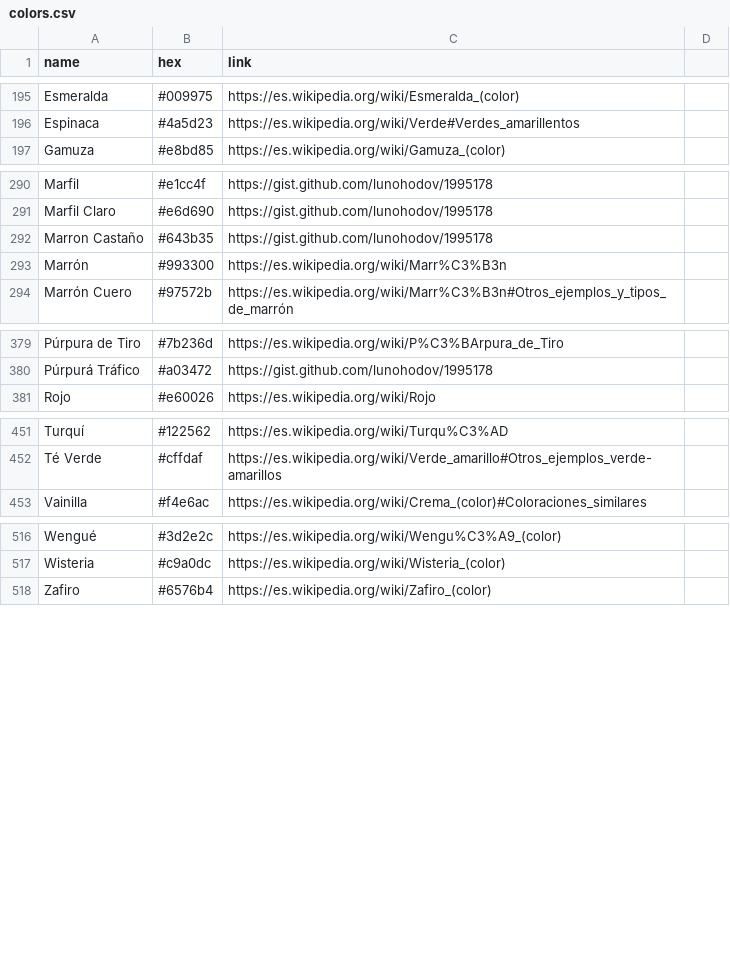
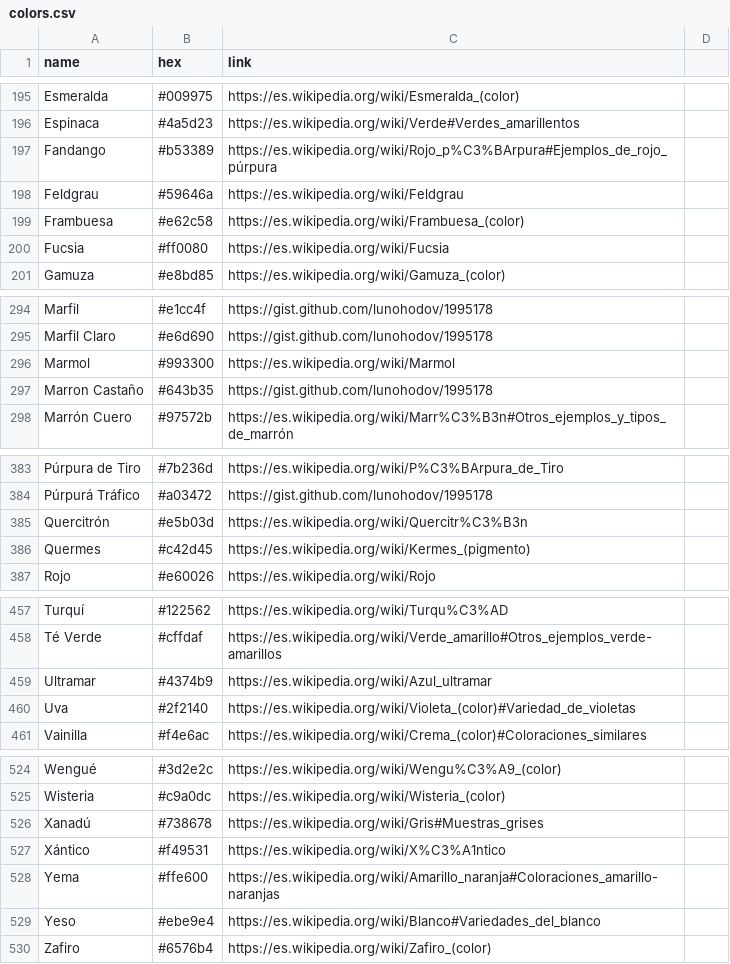
Before and after one commit to meodai/nombres-de-colores, a CSV file: colors.csv, drawn as a sheet; only a part is shown, gaps mark what is left out; the diff covers the shown part only.

Commit message:
pull new colors

```diff
--- a/colors.csv
+++ b/colors.csv
@@ -196,2 +196,6 @@ Esmeralda,#009975,https://es.wikipedia.org/wiki/Esmeralda_(color)
 Espinaca,#4a5d23,https://es.wikipedia.org/wiki/Verde#Verdes_amarillentos
+Fandango,#b53389,https://es.wikipedia.org/wiki/Rojo_p%C3%BArpura#Ejemplos_de_rojo_púrpura
+Feldgrau,#59646a,https://es.wikipedia.org/wiki/Feldgrau
+Frambuesa,#e62c58,https://es.wikipedia.org/wiki/Frambuesa_(color)
+Fucsia,#ff0080,https://es.wikipedia.org/wiki/Fucsia
 Gamuza,#e8bd85,https://es.wikipedia.org/wiki/Gamuza_(color)
@@ -291,4 +295,4 @@ Marfil,#e1cc4f,https://gist.github.com/lunohodov/1995178
 Marfil Claro,#e6d690,https://gist.github.com/lunohodov/1995178
+Marmol,#993300,https://es.wikipedia.org/wiki/Marmol
 Marron Castaño,#643b35,https://gist.github.com/lunohodov/1995178
-Marrón,#993300,https://es.wikipedia.org/wiki/Marr%C3%B3n
 Marrón Cuero,#97572b,https://es.wikipedia.org/wiki/Marr%C3%B3n#Otros_ejemplos_y_tipos_de_marrón
@@ -380,2 +384,4 @@ Púrpura de Tiro,#7b236d,https://es.wikipedia.org/wiki/P%C3%BArpura_de_Tiro
 Púrpurá Tráfico,#a03472,https://gist.github.com/lunohodov/1995178
+Quercitrón,#e5b03d,https://es.wikipedia.org/wiki/Quercitr%C3%B3n
+Quermes,#c42d45,https://es.wikipedia.org/wiki/Kermes_(pigmento)
 Rojo,#e60026,https://es.wikipedia.org/wiki/Rojo
@@ -452,2 +458,4 @@ Turquí,#122562,https://es.wikipedia.org/wiki/Turqu%C3%AD
 Té Verde,#cffdaf,https://es.wikipedia.org/wiki/Verde_amarillo#Otros_ejemplos_verde-amarillos
+Ultramar,#4374b9,https://es.wikipedia.org/wiki/Azul_ultramar
+Uva,#2f2140,https://es.wikipedia.org/wiki/Violeta_(color)#Variedad_de_violetas
 Vainilla,#f4e6ac,https://es.wikipedia.org/wiki/Crema_(color)#Coloraciones_similares
@@ -517,2 +525,6 @@ Wengué,#3d2e2c,https://es.wikipedia.org/wiki/Wengu%C3%A9_(color)
 Wisteria,#c9a0dc,https://es.wikipedia.org/wiki/Wisteria_(color)
+Xanadú,#738678,https://es.wikipedia.org/wiki/Gris#Muestras_grises
+Xántico,#f49531,https://es.wikipedia.org/wiki/X%C3%A1ntico
+Yema,#ffe600,https://es.wikipedia.org/wiki/Amarillo_naranja#Coloraciones_amarillo-naranjas
+Yeso,#ebe9e4,https://es.wikipedia.org/wiki/Blanco#Variedades_del_blanco
 Zafiro,#6576b4,https://es.wikipedia.org/wiki/Zafiro_(color)
```
Also changed, not shown: 7 edited cells elsewhere in this file, 5 other files.
